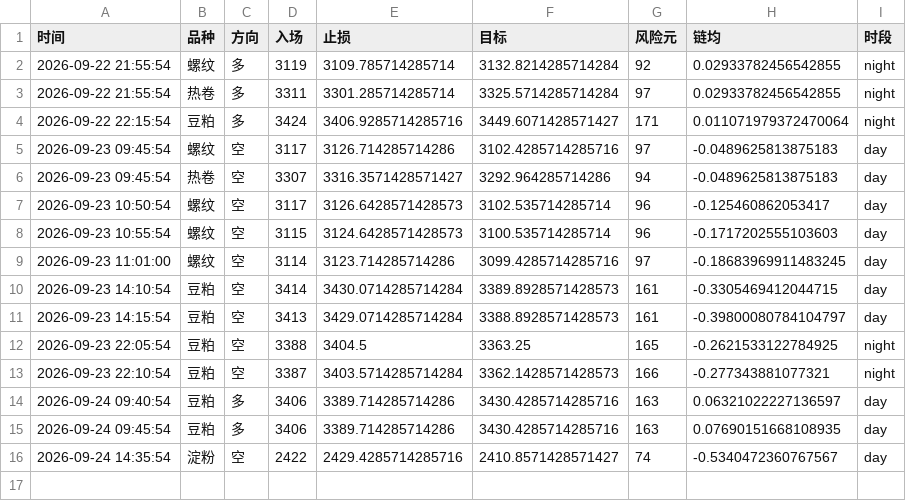
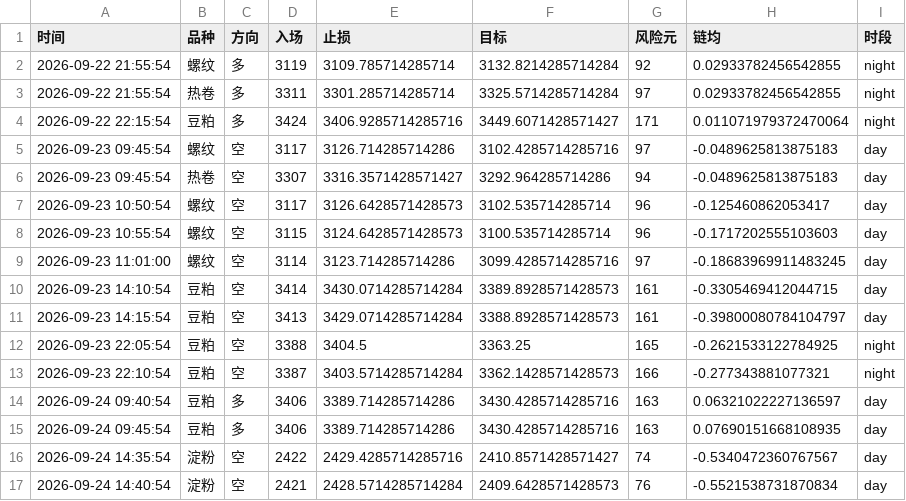
Before and after one commit to Yuffish2/futures-watcher, a CSV file: out/cf_signals.csv, drawn as a sheet.

Commit message:
cf-signal: 2026-09-24 14:40:54

```diff
--- a/out/cf_signals.csv
+++ b/out/cf_signals.csv
@@ -16 +16,2 @@
 2026-09-24 14:35:54,淀粉,空,2422,2429.4285714285716,2410.8571428571427,74,-0.5340472360767567,day
+2026-09-24 14:40:54,淀粉,空,2421,2428.5714285714284,2409.6428571428573,76,-0.5521538731870834,day
```
